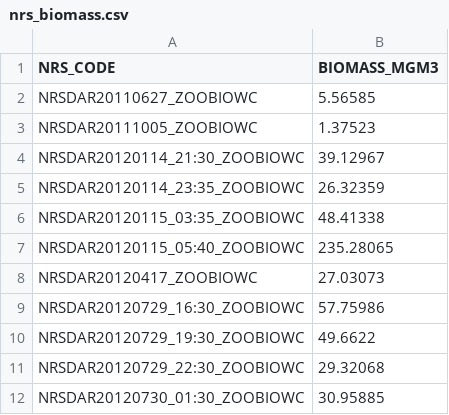
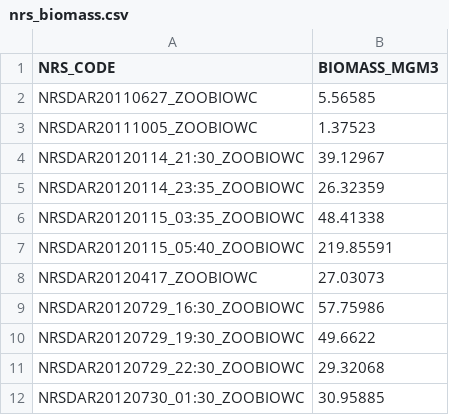
Before and after one commit to reriksen/IMOS_Toolbox, a CSV file: Plankton/RawData/nrs_biomass.csv, drawn as a sheet; only a part is shown.

Commit message:
Update nrs_biomass.csv

```diff
--- a/Plankton/RawData/nrs_biomass.csv
+++ b/Plankton/RawData/nrs_biomass.csv
@@ -6,3 +6,3 @@ NRSDAR20120114_23:35_ZOOBIOWC,26.32359
 NRSDAR20120115_03:35_ZOOBIOWC,48.41338
-NRSDAR20120115_05:40_ZOOBIOWC,235.28065
+NRSDAR20120115_05:40_ZOOBIOWC,219.85591
 NRSDAR20120417_ZOOBIOWC,27.03073
```
